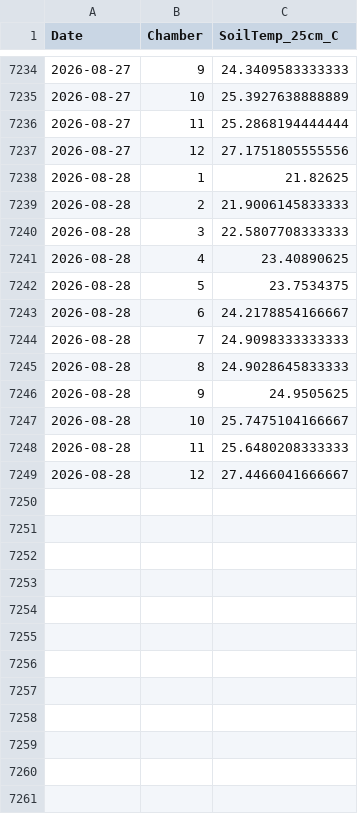
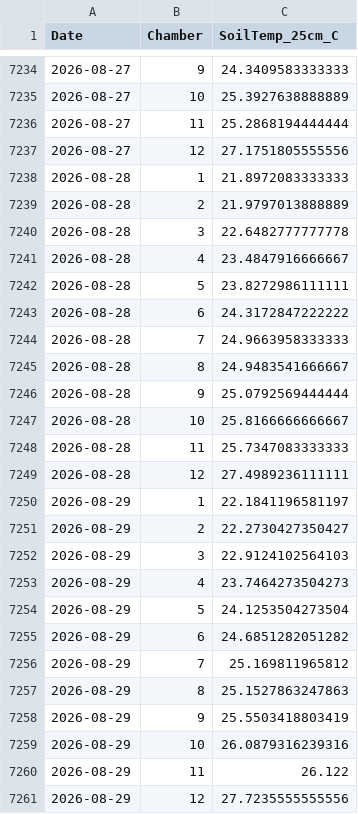
Before and after one commit to abbylewis/GENX_flux_data, a CSV file: processed_data/soil_temp_daily.csv, drawn as a sheet; only a part is shown, gaps mark what is left out.

```diff
--- a/processed_data/soil_temp_daily.csv
+++ b/processed_data/soil_temp_daily.csv
@@ -7237,13 +7237,25 @@
 2026-08-27,12,27.1751805555556
-2026-08-28,1,21.82625
-2026-08-28,2,21.9006145833333
-2026-08-28,3,22.5807708333333
-2026-08-28,4,23.40890625
-2026-08-28,5,23.7534375
-2026-08-28,6,24.2178854166667
-2026-08-28,7,24.9098333333333
-2026-08-28,8,24.9028645833333
-2026-08-28,9,24.9505625
-2026-08-28,10,25.7475104166667
-2026-08-28,11,25.6480208333333
-2026-08-28,12,27.4466041666667
+2026-08-28,1,21.8972083333333
+2026-08-28,2,21.9797013888889
+2026-08-28,3,22.6482777777778
+2026-08-28,4,23.4847916666667
+2026-08-28,5,23.8272986111111
+2026-08-28,6,24.3172847222222
+2026-08-28,7,24.9663958333333
+2026-08-28,8,24.9483541666667
+2026-08-28,9,25.0792569444444
+2026-08-28,10,25.8166666666667
+2026-08-28,11,25.7347083333333
+2026-08-28,12,27.4989236111111
+2026-08-29,1,22.1841196581197
+2026-08-29,2,22.2730427350427
+2026-08-29,3,22.9124102564103
+2026-08-29,4,23.7464273504273
+2026-08-29,5,24.1253504273504
+2026-08-29,6,24.6851282051282
+2026-08-29,7,25.169811965812
+2026-08-29,8,25.1527863247863
+2026-08-29,9,25.5503418803419
+2026-08-29,10,26.0879316239316
+2026-08-29,11,26.122
+2026-08-29,12,27.7235555555556
```
Also changed, not shown: processed_data/chamber_temp_daily.csv, 12 other files.
